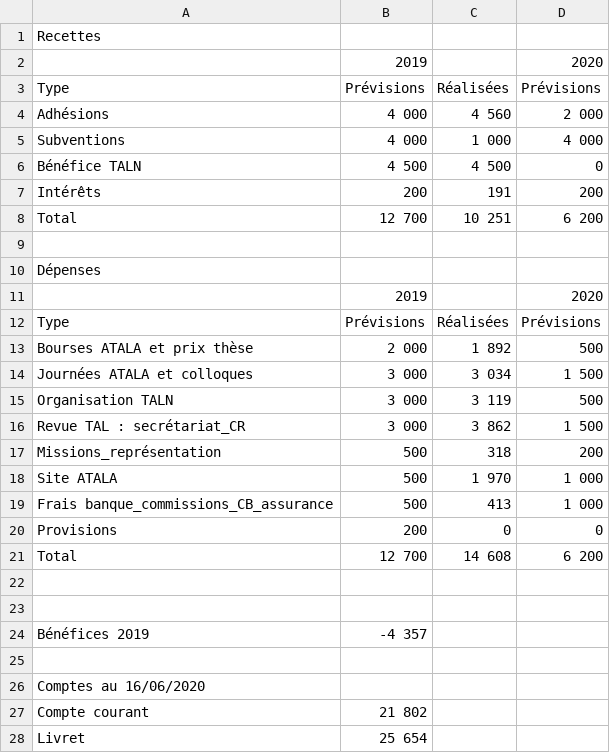
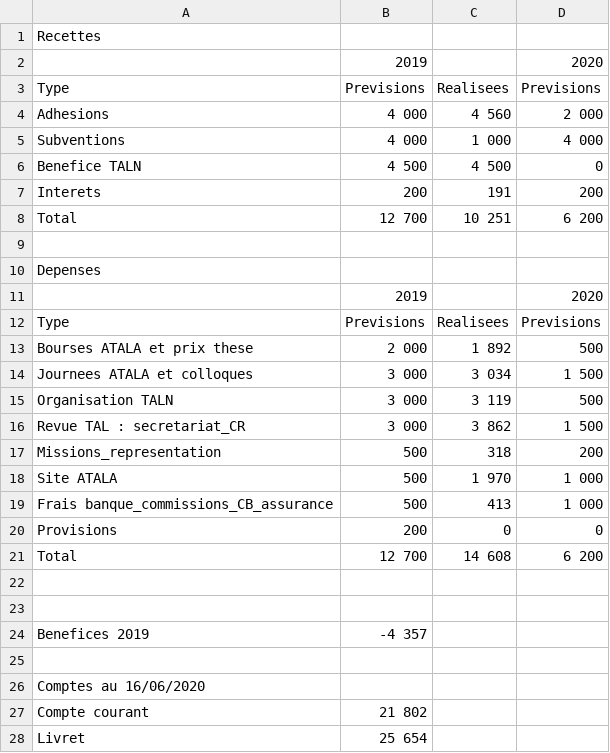
Before and after one commit to Traquolix/Association-S3, a CSV file: data/Bilan_financier_2020/previsions_2019_2020.csv, drawn as a sheet.

```diff
--- a/data/Bilan_financier_2020/previsions_2019_2020.csv
+++ b/data/Bilan_financier_2020/previsions_2019_2020.csv
@@ -2,17 +2,17 @@
 ;2019;;2020
-Type;Prévisions;Réalisées;Prévisions
-Adhésions;4 000 ;4 560 ;2 000
+Type;Previsions;Realisees;Previsions
+Adhesions;4 000 ;4 560 ;2 000
 Subventions;4 000 ;1 000 ;4 000
-Bénéfice TALN;4 500 ;4 500 ;0
-Intérêts; 200; 191 ;200
+Benefice TALN;4 500 ;4 500 ;0
+Interets; 200; 191 ;200
 Total;12 700 ;10 251 ;6 200
 
-Dépenses
+Depenses
 ;2019;;2020
-Type;Prévisions;Réalisées;Prévisions
-Bourses ATALA et prix thèse;2 000 ;1 892 ;500
-Journées ATALA et colloques;3 000 ;3 034 ;1 500
+Type;Previsions;Realisees;Previsions
+Bourses ATALA et prix these;2 000 ;1 892 ;500
+Journees ATALA et colloques;3 000 ;3 034 ;1 500
 Organisation TALN;3 000 ;3 119 ;500
-Revue TAL : secrétariat_CR; 3 000 ;3 862 ;1 500
-Missions_représentation;500 ;318 ;200
+Revue TAL : secretariat_CR; 3 000 ;3 862 ;1 500
+Missions_representation;500 ;318 ;200
 Site ATALA;500 ;1 970 ;1 000
@@ -23,3 +23,3 @@ Total; 12 700 ;14 608 ;6 200
 
-Bénéfices 2019;-4 357
+Benefices 2019;-4 357
 
```
Also changed, not shown: data/Bilan_financier_2020/budget_2019.csv, data/Bilan_financier_2020/budget_2019_resume.csv.
